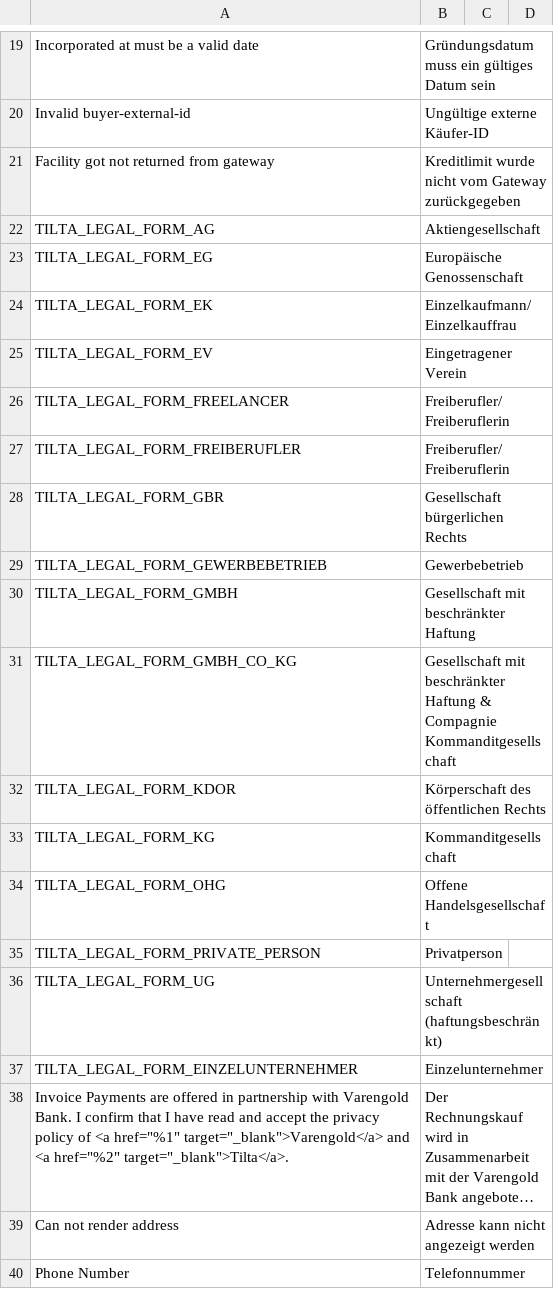
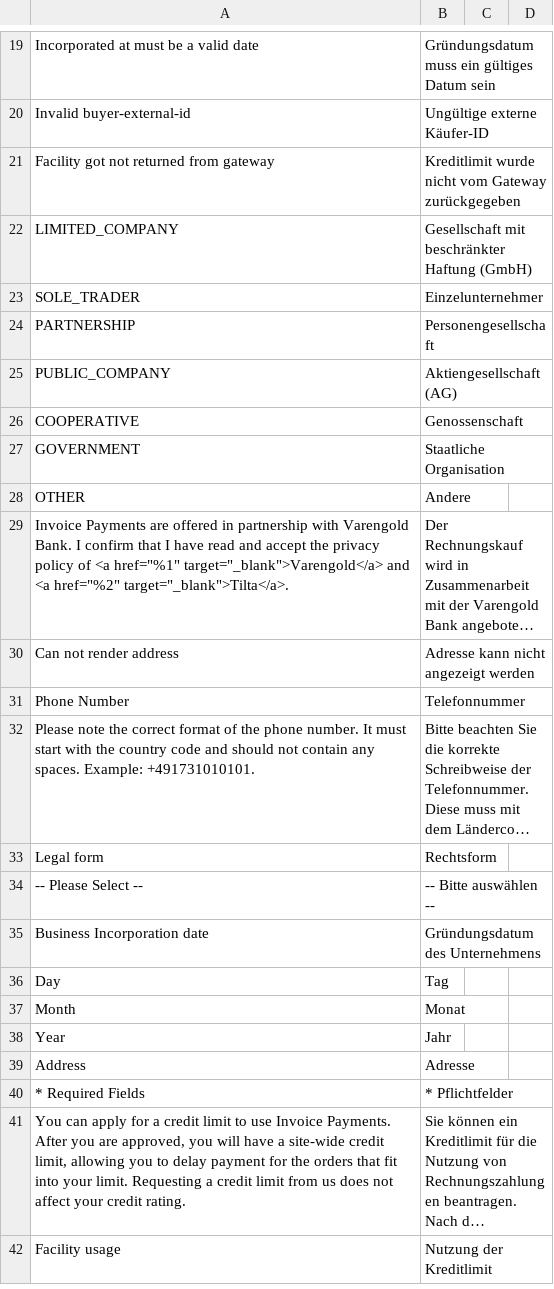
Before and after one commit to tilta-io/tilta-magento-2-plugin, a CSV file: src/i18n/de_DE.csv, drawn as a sheet; only a part is shown, gaps mark what is left out; the shorter side is filled out with more unchanged rows; long unchanged cells end in …; removed rows and columns are numbered as before the commit, all else as after; the diff names each change by its address in the sheet, - before the commit and + after, or states it on an @@ line.

```diff
--- a/src/i18n/de_DE.csv
+++ b/src/i18n/de_DE.csv
-row 22: TILTA_LEGAL_FORM_AG | Aktiengesellschaft
-row 23: TILTA_LEGAL_FORM_EG | Europäische Genossenschaft
-row 24: TILTA_LEGAL_FORM_EK | Einzelkaufmann/Einzelkauffrau
-row 25: TILTA_LEGAL_FORM_EV | Eingetragener Verein
-row 26: TILTA_LEGAL_FORM_FREELANCER | Freiberufler/Freiberuflerin
-row 27: TILTA_LEGAL_FORM_FREIBERUFLER | Freiberufler/Freiberuflerin
-row 28: TILTA_LEGAL_FORM_GBR | Gesellschaft bürgerlichen Rechts
-row 29: TILTA_LEGAL_FORM_GEWERBEBETRIEB | Gewerbebetrieb
-row 30: TILTA_LEGAL_FORM_GMBH | Gesellschaft mit beschränkter Haftung
-row 31: TILTA_LEGAL_FORM_GMBH_CO_KG | Gesellschaft mit beschränkter Haftung & Compagnie Kommanditgesellschaft
-row 32: TILTA_LEGAL_FORM_KDOR | Körperschaft des öffentlichen Rechts
-row 33: TILTA_LEGAL_FORM_KG | Kommanditgesellschaft
-row 34: TILTA_LEGAL_FORM_OHG | Offene Handelsgesellschaft
-row 35: TILTA_LEGAL_FORM_PRIVATE_PERSON | Privatperson
-row 36: TILTA_LEGAL_FORM_UG | Unternehmergesellschaft (haftungsbeschränkt)
+row 22: LIMITED_COMPANY | Gesellschaft mit beschränkter Haftung (GmbH)
-A23: TILTA_LEGAL_FORM_EINZELUNTERNEHMER
+A23: SOLE_TRADER
+row 24: PARTNERSHIP | Personengesellschaft
+row 25: PUBLIC_COMPANY | Aktiengesellschaft (AG)
+row 26: COOPERATIVE | Genossenschaft
+row 27: GOVERNMENT | Staatliche Organisation
+row 28: OTHER | Andere
```
Also changed, not shown: src/i18n/en_US.csv, 3 other files.
